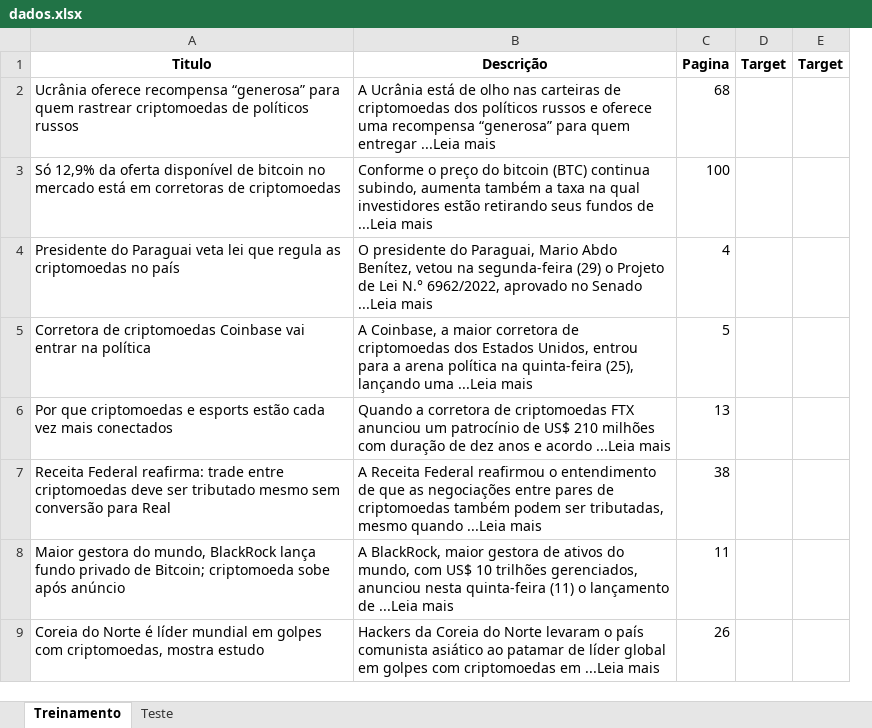
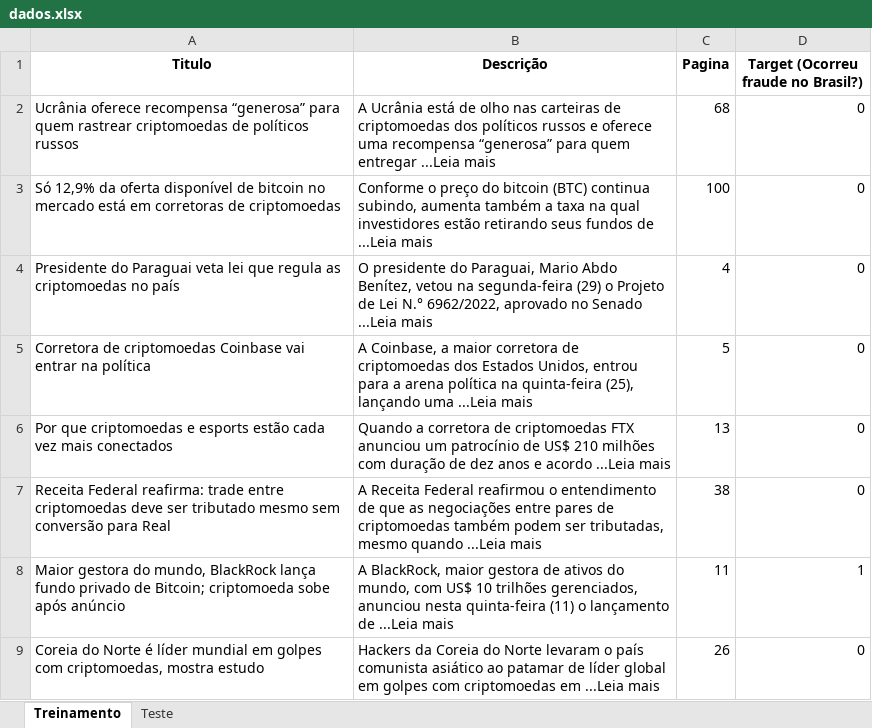
Before and after one commit to insper-classroom/22-2a-cd-p1-grupo_henriquerb1, an Excel workbook: data/dados.xlsx, sheet Treinamento, drawn as a sheet; only a part is shown; values as stored, in another font and other column widths than the file's, no borders; removed rows and columns are numbered as before the commit, all else as after; the diff names each change by its address in the sheet, - before the commit and + after, or states it on an @@ line.

```diff
--- a/data/dados.xlsx (sheet Treinamento)
+++ b/data/dados.xlsx (sheet Treinamento)
-column D (Target), empty
-column E (Target), empty
+column D, rows 1-9: Target (Ocorreu fraude no Brasil?) | 0 | 0 | 0 | 0 | 0 | 0 | 1 | 0
```
Also changed, not shown: sheet Teste.
